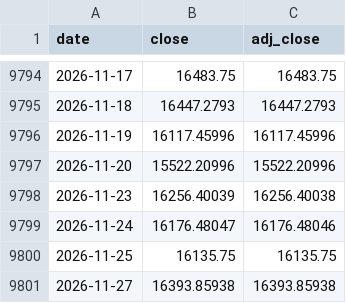
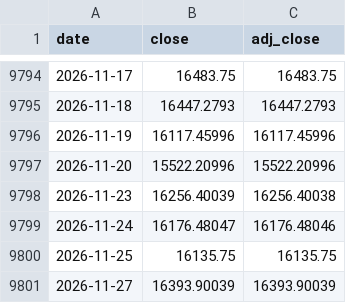
Before and after one commit to kevincgith/volstrat, a CSV file: data/raw/yahoo/IDX_SP500TR.csv, drawn as a sheet; only a part is shown, gaps mark what is left out.

```diff
--- a/data/raw/yahoo/IDX_SP500TR.csv
+++ b/data/raw/yahoo/IDX_SP500TR.csv
@@ -9800,2 +9800,2 @@ date,close,adj_close
 2026-11-25,16135.75,16135.75
-2026-11-27,16393.85938,16393.85938
+2026-11-27,16393.90039,16393.90039
```
Also changed, not shown: 4 other files.
